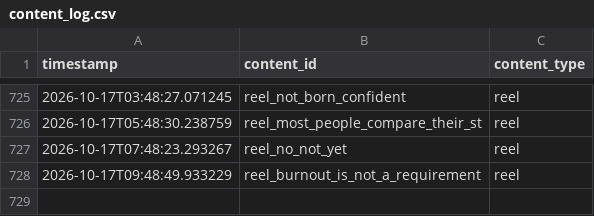
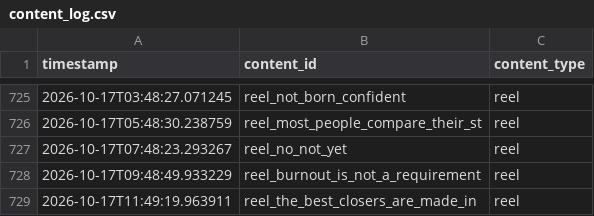
Before and after one commit to pruthvi-builds/closer-code-engine, a CSV file: content_data/content_log.csv, drawn as a sheet; only a part is shown, gaps mark what is left out; the diff names each change by its address in the sheet, - before the commit and + after, or states it on an @@ line.

Commit message:
Log confirmed post 2026-10-17T11:49:20Z

```diff
--- a/content_data/content_log.csv
+++ b/content_data/content_log.csv
+row 729: 2026-10-17T11:49:19.963911 | reel_the_best_closers_are_made_in | reel
```
